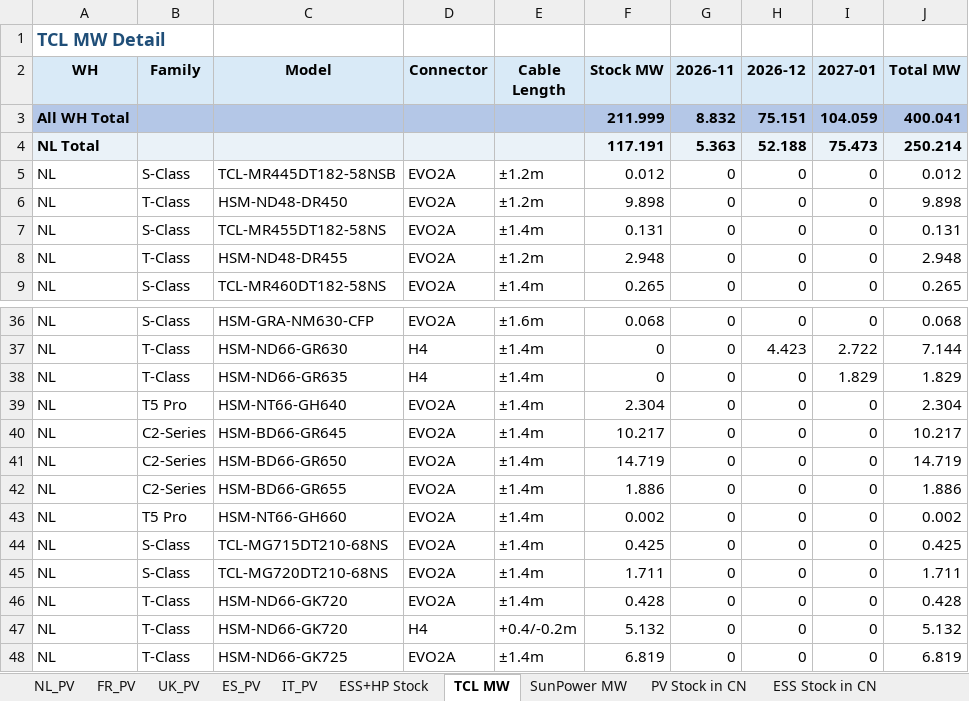
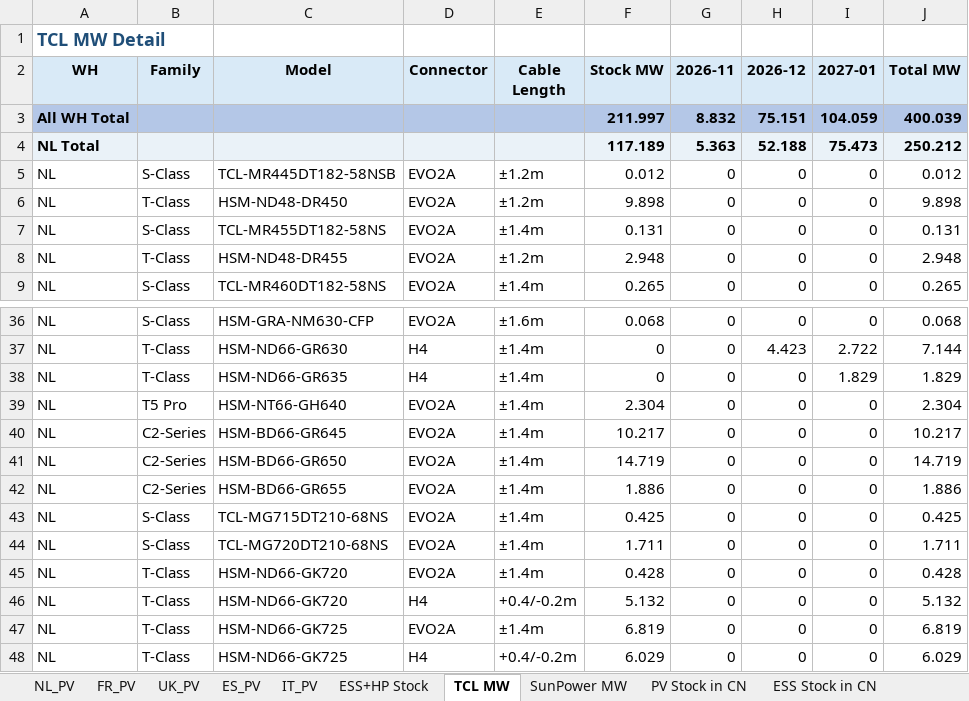
Before and after one commit to hantsuii/EUPV2026, an Excel workbook: Stcok History/Stock_20261126.xlsx, sheet TCL MW, drawn as a sheet; only a part is shown, gaps mark what is left out; the shorter side is filled out with more unchanged rows; values as stored, in another font and other column widths than the file's, no borders; the diff names each change by its address in the sheet, - before the commit and + after, or states it on an @@ line.

Commit message:
Update Stock_20261126.xlsx

```diff
--- a/Stcok History/Stock_20261126.xlsx (sheet TCL MW)
+++ b/Stcok History/Stock_20261126.xlsx (sheet TCL MW)
-F3 (Stock MW): 211.999
+F3 (Stock MW): 211.997
-J3 (Total MW): 400.041
+J3 (Total MW): 400.039
-F4 (Stock MW): 117.191
+F4 (Stock MW): 117.189
-J4 (Total MW): 250.214
+J4 (Total MW): 250.212
-row 43: NL | T5 Pro | HSM-NT66-GH660 | EVO2A | ±1.4m | 0.002 | 0 | 0 | 0 | 0.002
```
Also changed, not shown: sheet Removed SKU, sheet NL_PV, sheet SunPower MW, sheet FR_PV, sheet UK_PV.
